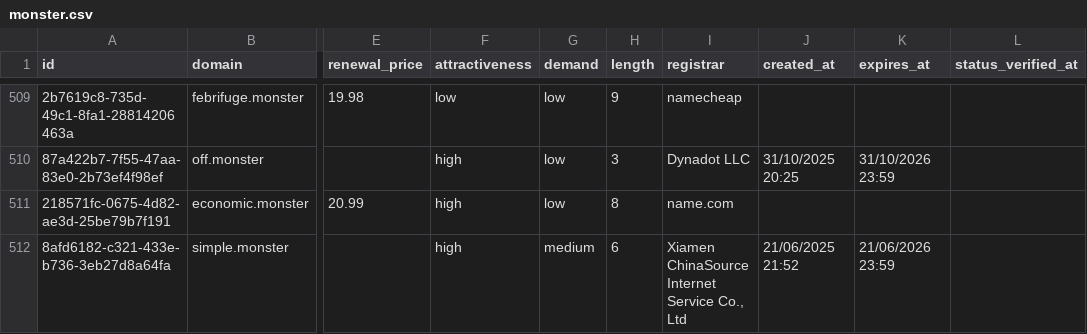
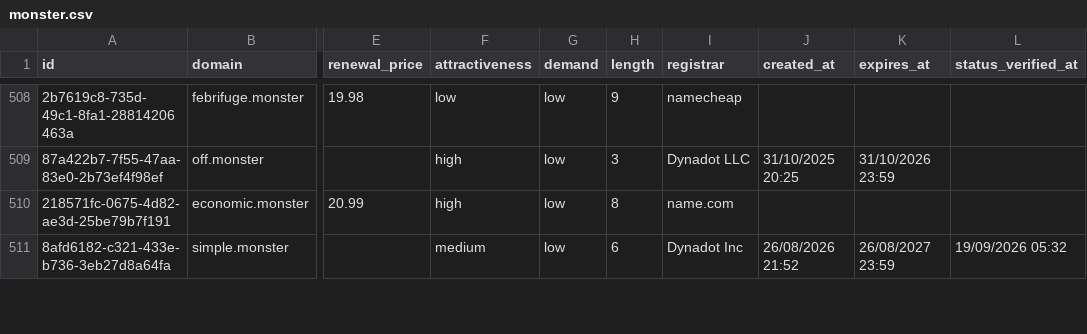
Before and after one commit to UniqueDomains/monster-oneword-domains, a CSV file: monster.csv, drawn as a sheet; only a part is shown, gaps mark what is left out; addresses are those after the commit; the diff covers the shown part only; the diff names each change by its address in the sheet, - before the commit and + after, or states it on an @@ line.

```diff
--- a/monster.csv
+++ b/monster.csv
-F511 (attractiveness): high
+F511 (attractiveness): medium
-G511 (demand): medium
+G511 (demand): low
-I511 (registrar): Xiamen ChinaSource Internet Service Co., Ltd
+I511 (registrar): Dynadot Inc
-J511 (created_at): 21/06/2025 21:52
+J511 (created_at): 26/08/2026 21:52
-K511 (expires_at): 21/06/2026 23:59
+K511 (expires_at): 26/08/2027 23:59
-L511 (status_verified_at): (empty)
+L511 (status_verified_at): 19/09/2026 05:32
```
Also changed, not shown: 5 added rows, 5 removed rows and 69 edited cells elsewhere in this file, 4 other files.
